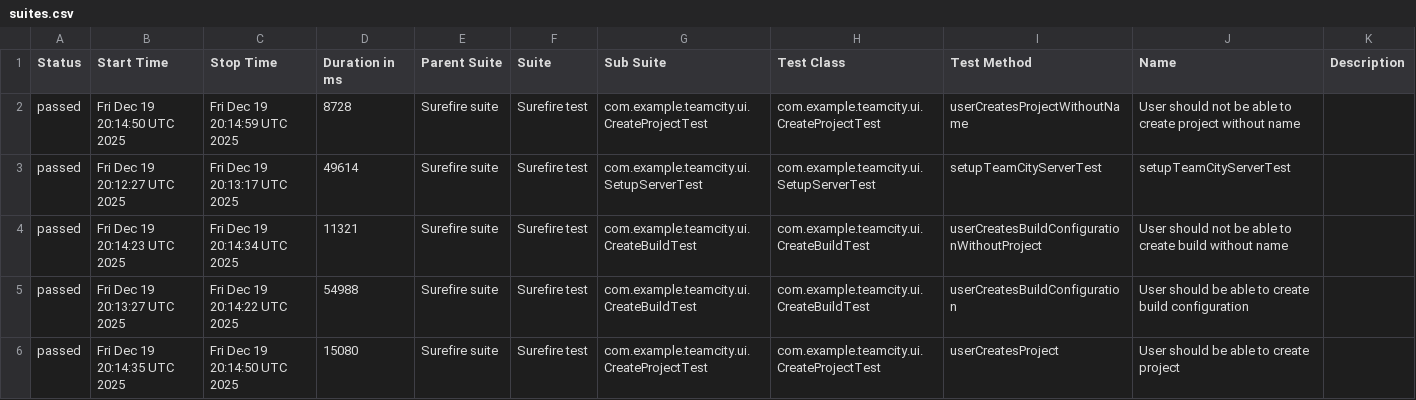
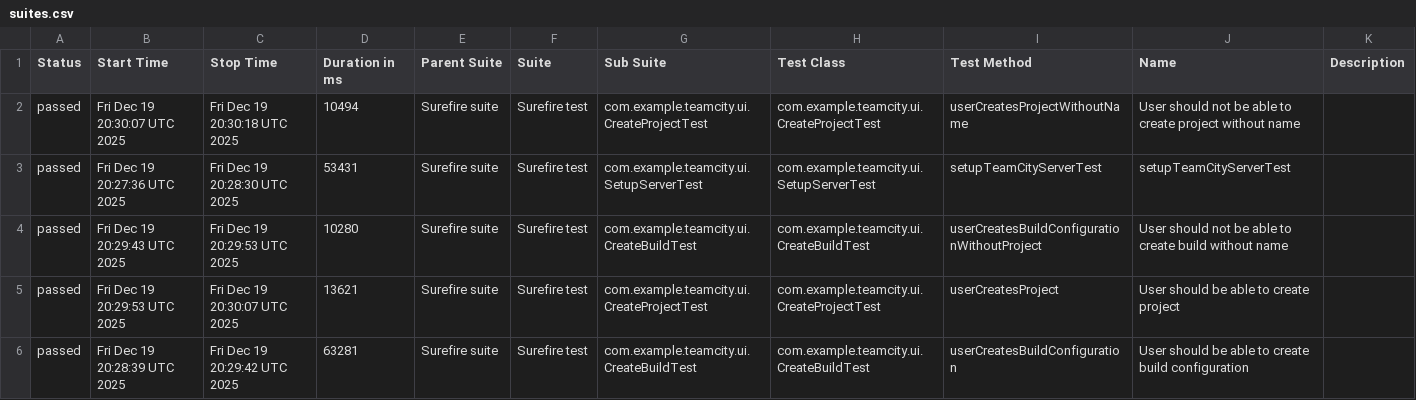
Before and after one commit to valemisem/teamcity-testing-framework, a CSV file: ui/data/suites.csv, drawn as a sheet.

```diff
--- a/ui/data/suites.csv
+++ b/ui/data/suites.csv
@@ -1,6 +1,6 @@
 "Status","Start Time","Stop Time","Duration in ms","Parent Suite","Suite","Sub Suite","Test Class","Test Method","Name","Description"
-"passed","Fri Dec 19 20:14:50 UTC 2025","Fri Dec 19 20:14:59 UTC 2025","8728","Surefire suite","Surefire test","com.example.teamcity.ui.CreateProjectTest","com.example.teamcity.ui.CreateProjectTest","userCreatesProjectWithoutName","User should not be able to create project without name",""
-"passed","Fri Dec 19 20:12:27 UTC 2025","Fri Dec 19 20:13:17 UTC 2025","49614","Surefire suite","Surefire test","com.example.teamcity.ui.SetupServerTest","com.example.teamcity.ui.SetupServerTest","setupTeamCityServerTest","setupTeamCityServerTest",""
-"passed","Fri Dec 19 20:14:23 UTC 2025","Fri Dec 19 20:14:34 UTC 2025","11321","Surefire suite","Surefire test","com.example.teamcity.ui.CreateBuildTest","com.example.teamcity.ui.CreateBuildTest","userCreatesBuildConfigurationWithoutProject","User should not be able to create build without name",""
-"passed","Fri Dec 19 20:13:27 UTC 2025","Fri Dec 19 20:14:22 UTC 2025","54988","Surefire suite","Surefire test","com.example.teamcity.ui.CreateBuildTest","com.example.teamcity.ui.CreateBuildTest","userCreatesBuildConfiguration","User should be able to create build configuration",""
-"passed","Fri Dec 19 20:14:35 UTC 2025","Fri Dec 19 20:14:50 UTC 2025","15080","Surefire suite","Surefire test","com.example.teamcity.ui.CreateProjectTest","com.example.teamcity.ui.CreateProjectTest","userCreatesProject","User should be able to create project",""
+"passed","Fri Dec 19 20:30:07 UTC 2025","Fri Dec 19 20:30:18 UTC 2025","10494","Surefire suite","Surefire test","com.example.teamcity.ui.CreateProjectTest","com.example.teamcity.ui.CreateProjectTest","userCreatesProjectWithoutName","User should not be able to create project without name",""
+"passed","Fri Dec 19 20:27:36 UTC 2025","Fri Dec 19 20:28:30 UTC 2025","53431","Surefire suite","Surefire test","com.example.teamcity.ui.SetupServerTest","com.example.teamcity.ui.SetupServerTest","setupTeamCityServerTest","setupTeamCityServerTest",""
+"passed","Fri Dec 19 20:29:43 UTC 2025","Fri Dec 19 20:29:53 UTC 2025","10280","Surefire suite","Surefire test","com.example.teamcity.ui.CreateBuildTest","com.example.teamcity.ui.CreateBuildTest","userCreatesBuildConfigurationWithoutProject","User should not be able to create build without name",""
+"passed","Fri Dec 19 20:29:53 UTC 2025","Fri Dec 19 20:30:07 UTC 2025","13621","Surefire suite","Surefire test","com.example.teamcity.ui.CreateProjectTest","com.example.teamcity.ui.CreateProjectTest","userCreatesProject","User should be able to create project",""
+"passed","Fri Dec 19 20:28:39 UTC 2025","Fri Dec 19 20:29:42 UTC 2025","63281","Surefire suite","Surefire test","com.example.teamcity.ui.CreateBuildTest","com.example.teamcity.ui.CreateBuildTest","userCreatesBuildConfiguration","User should be able to create build configuration",""
```
Also changed, not shown: 57 other files.
